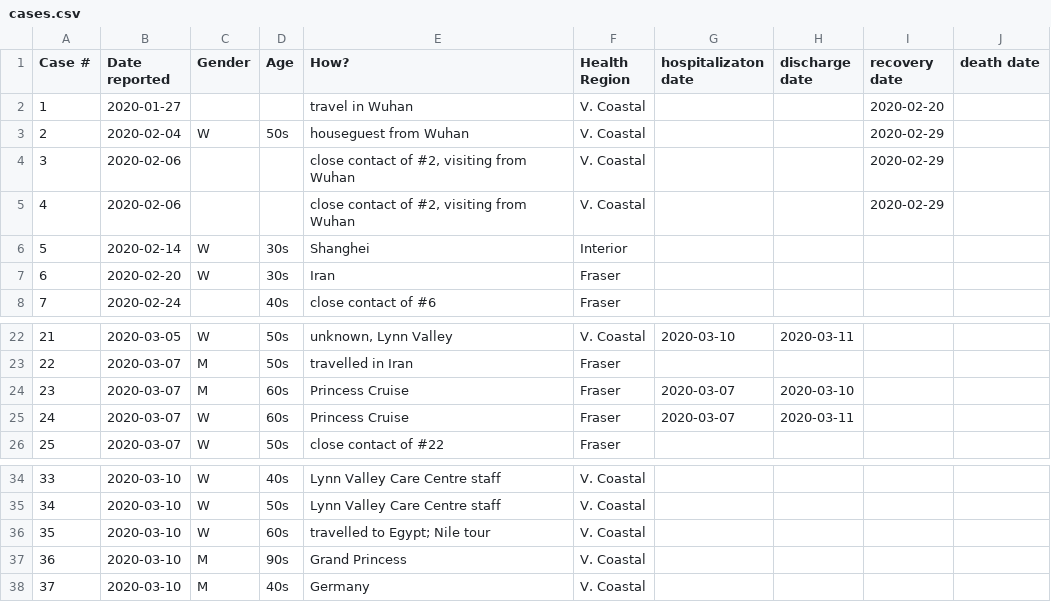
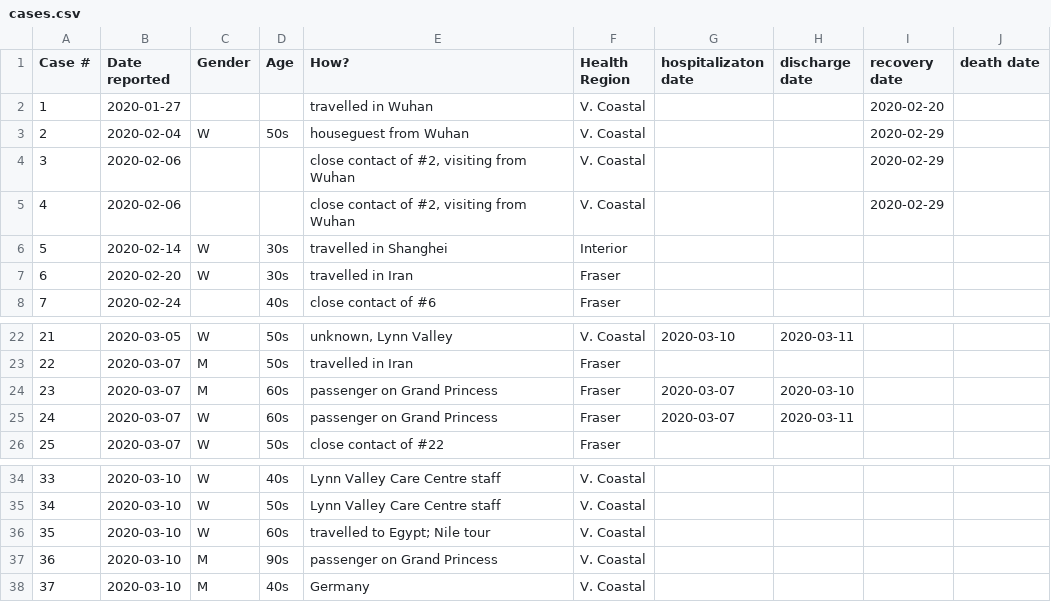
Before and after one commit to duckysherwood/bcCovid19, a CSV file: cases.csv, drawn as a sheet; only a part is shown, gaps mark what is left out.

Commit message:
Slightly better wording.

```diff
--- a/cases.csv
+++ b/cases.csv
@@ -1,3 +1,3 @@
 Case #,Date reported,Gender,Age,How?,Health Region,hospitalizaton date,discharge date,recovery date,death date
-1,2020-01-27,,,travel in Wuhan,V. Coastal,,,2020-02-20,
+1,2020-01-27,,,travelled in Wuhan,V. Coastal,,,2020-02-20,
 2,2020-02-04,W,50s,houseguest from Wuhan,V. Coastal,,,2020-02-29,
@@ -5,4 +5,4 @@ Case #,Date reported,Gender,Age,How?,Health Region,hospitalizaton date,discharge
 4,2020-02-06,,,"close contact of #2, visiting from Wuhan",V. Coastal,,,2020-02-29,
-5,2020-02-14,W,30s,Shanghei,Interior,,,,
-6,2020-02-20,W,30s,Iran,Fraser,,,,
+5,2020-02-14,W,30s,travelled in Shanghei,Interior,,,,
+6,2020-02-20,W,30s,travelled in Iran,Fraser,,,,
 7,2020-02-24,,40s,close contact of #6,Fraser,,,,
@@ -23,4 +23,4 @@ Case #,Date reported,Gender,Age,How?,Health Region,hospitalizaton date,discharge
 22,2020-03-07,M,50s,travelled in Iran,Fraser,,,,
-23,2020-03-07,M,60s,Princess Cruise,Fraser,2020-03-07,2020-03-10,,
-24,2020-03-07,W,60s,Princess Cruise,Fraser,2020-03-07,2020-03-11,,
+23,2020-03-07,M,60s,passenger on Grand Princess,Fraser,2020-03-07,2020-03-10,,
+24,2020-03-07,W,60s,passenger on Grand Princess,Fraser,2020-03-07,2020-03-11,,
 25,2020-03-07,W,50s,close contact of #22,Fraser,,,,
@@ -36,3 +36,3 @@ Case #,Date reported,Gender,Age,How?,Health Region,hospitalizaton date,discharge
 35,2020-03-10,W,60s,travelled to Egypt; Nile tour,V. Coastal,,,,
-36,2020-03-10,M,90s,Grand Princess,V. Coastal,,,,
+36,2020-03-10,M,90s,passenger on Grand Princess,V. Coastal,,,,
 37,2020-03-10,M,40s,Germany,V. Coastal,,,,
```
